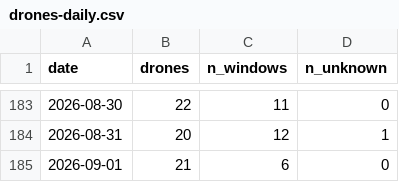
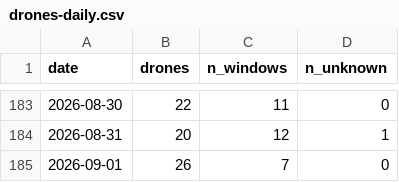
Before and after one commit to mikerudine/kyiv-air-raid-alerts, a CSV file: data/drones-daily.csv, drawn as a sheet; only a part is shown, gaps mark what is left out.

```diff
--- a/data/drones-daily.csv
+++ b/data/drones-daily.csv
@@ -184,2 +184,2 @@ date,drones,n_windows,n_unknown
 2026-08-31,20,12,1
-2026-09-01,21,6,0
+2026-09-01,26,7,0
```
Also changed, not shown: data/alerts.csv, data/daily.csv, 15 other files.
